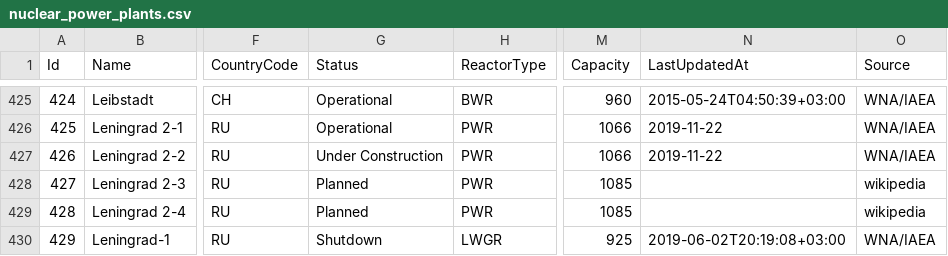
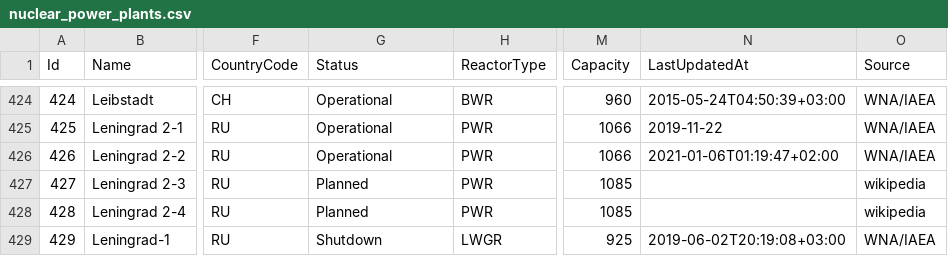
Before and after one commit to cristianst85/GeoNuclearData, a CSV file: data/csv/denormalized/nuclear_power_plants.csv, drawn as a sheet; only a part is shown, gaps mark what is left out; addresses are those after the commit; the diff covers the shown part only; the diff names each change by its address in the sheet, - before the commit and + after, or states it on an @@ line.

```diff
--- a/data/csv/denormalized/nuclear_power_plants.csv
+++ b/data/csv/denormalized/nuclear_power_plants.csv
-G426 (Status): Under Construction
+G426 (Status): Operational
-N426 (LastUpdatedAt): 2019-11-22
+N426 (LastUpdatedAt): 2021-01-06T01:19:47+02:00
```
Also changed, not shown: 2 added rows, 1 removed row and 34 edited cells elsewhere in this file, data/csv/raw/4-nuclear_power_plants.csv, 6 other files.
